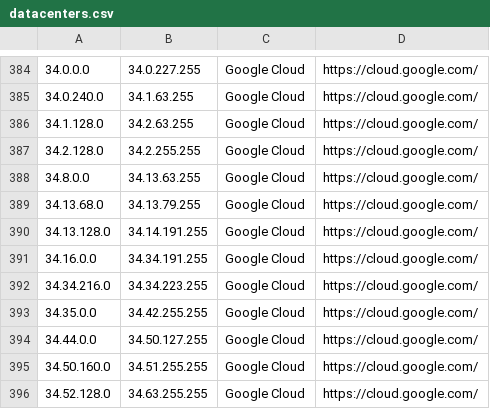
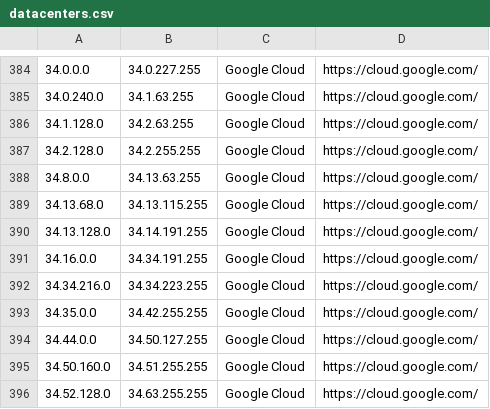
Before and after one commit to PodderApps/ipcat, a CSV file: datacenters.csv, drawn as a sheet; only a part is shown, gaps mark what is left out.

Commit message:
Update IP list

```diff
--- a/datacenters.csv
+++ b/datacenters.csv
@@ -388,3 +388,3 @@
 34.8.0.0,34.13.63.255,Google Cloud,https://cloud.google.com/
-34.13.68.0,34.13.79.255,Google Cloud,https://cloud.google.com/
+34.13.68.0,34.13.115.255,Google Cloud,https://cloud.google.com/
 34.13.128.0,34.14.191.255,Google Cloud,https://cloud.google.com/
```
Also changed, not shown: datacenters-stats.csv.
